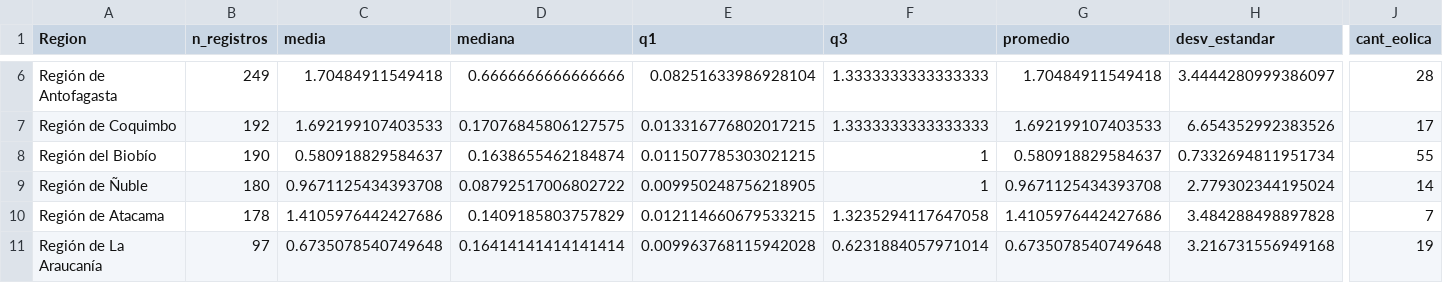
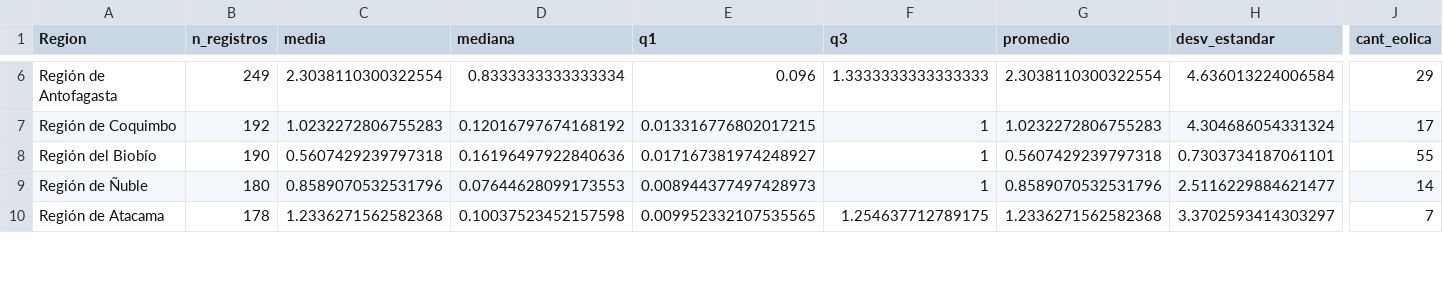
Before and after one commit to FACS27/Proyecto-Opti, a CSV file: resumen_por_region.csv, drawn as a sheet; only a part is shown, gaps mark what is left out; removed rows and columns are numbered as before the commit, all else as after; rows hold the shown columns only; the diff covers the shown part only; the diff names each change by its address in the sheet, - before the commit and + after, or states it on an @@ line.

```diff
--- a/resumen_por_region.csv
+++ b/resumen_por_region.csv
-C6 (media): 1.70484911549418
+C6 (media): 2.3038110300322554
-D6 (mediana): 0.6666666666666666
+D6 (mediana): 0.8333333333333334
-E6 (q1): 0.08251633986928104
+E6 (q1): 0.096
-G6 (promedio): 1.70484911549418
+G6 (promedio): 2.3038110300322554
-H6 (desv_estandar): 3.4444280999386097
+H6 (desv_estandar): 4.636013224006584
-J6 (cant_eolica): 28
+J6 (cant_eolica): 29
-C7 (media): 1.692199107403533
+C7 (media): 1.0232272806755283
-D7 (mediana): 0.17076845806127575
+D7 (mediana): 0.12016797674168192
-F7 (q3): 1.3333333333333333
+F7 (q3): 1
-G7 (promedio): 1.692199107403533
+G7 (promedio): 1.0232272806755283
-H7 (desv_estandar): 6.654352992383526
+H7 (desv_estandar): 4.304686054331324
-C8 (media): 0.580918829584637
+C8 (media): 0.5607429239797318
-D8 (mediana): 0.1638655462184874
+D8 (mediana): 0.16196497922840636
-E8 (q1): 0.011507785303021215
+E8 (q1): 0.017167381974248927
-G8 (promedio): 0.580918829584637
+G8 (promedio): 0.5607429239797318
-H8 (desv_estandar): 0.7332694811951734
+H8 (desv_estandar): 0.7303734187061101
-C9 (media): 0.9671125434393708
+C9 (media): 0.8589070532531796
-D9 (mediana): 0.08792517006802722
+D9 (mediana): 0.07644628099173553
-E9 (q1): 0.009950248756218905
+E9 (q1): 0.008944377497428973
-G9 (promedio): 0.9671125434393708
+G9 (promedio): 0.8589070532531796
-H9 (desv_estandar): 2.779302344195024
+H9 (desv_estandar): 2.5116229884621477
-C10 (media): 1.4105976442427686
+C10 (media): 1.2336271562582368
-D10 (mediana): 0.1409185803757829
+D10 (mediana): 0.10037523452157598
-E10 (q1): 0.012114660679533215
+E10 (q1): 0.009952332107535565
-F10 (q3): 1.3235294117647058
+F10 (q3): 1.254637712789175
-G10 (promedio): 1.4105976442427686
+G10 (promedio): 1.2336271562582368
-H10 (desv_estandar): 3.484288498897828
+H10 (desv_estandar): 3.3702593414303297
-row 11: Región de La Araucanía | 97 | 0.6735078540749648 | 0.16414141414141414 | 0.009963768115942028 | 0.6231884057971014 | 0.6735078540749648 | 3.216731556949168 | 19
```
Also changed, not shown: 1 added row and 63 edited cells elsewhere in this file, 1 other file.
